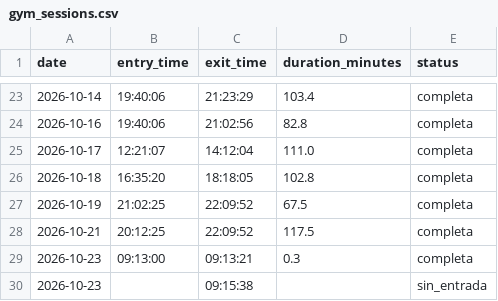
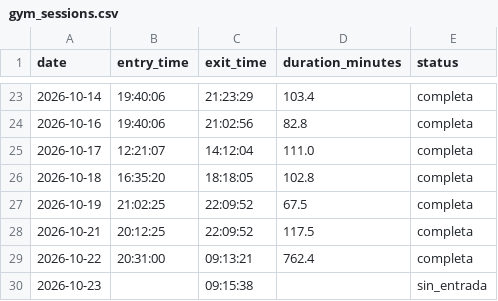
Before and after one commit to franciscolodi/GYM, a CSV file: data/gym_sessions.csv, drawn as a sheet; only a part is shown, gaps mark what is left out.

Commit message:
chore: actualizar gym_sessions.csv [skip ci]

```diff
--- a/data/gym_sessions.csv
+++ b/data/gym_sessions.csv
@@ -28,3 +28,3 @@ date,entry_time,exit_time,duration_minutes,status
 2026-10-21,20:12:25,22:09:52,117.5,completa
-2026-10-23,09:13:00,09:13:21,0.3,completa
+2026-10-22,20:31:00,09:13:21,762.4,completa
 2026-10-23,,09:15:38,,sin_entrada
```
